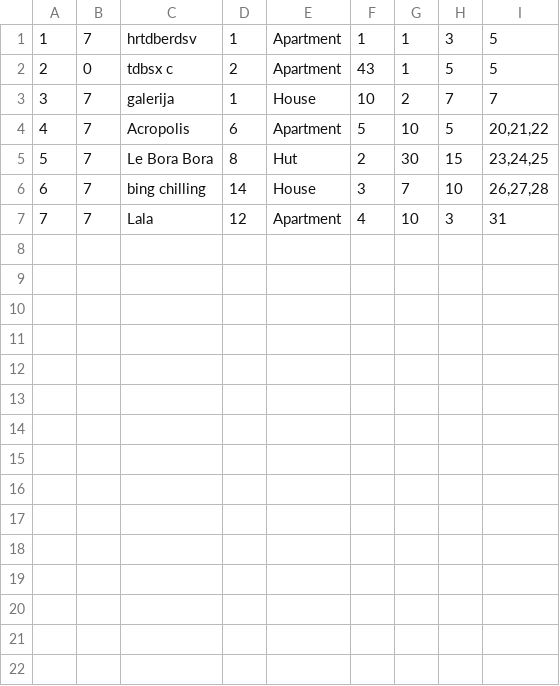
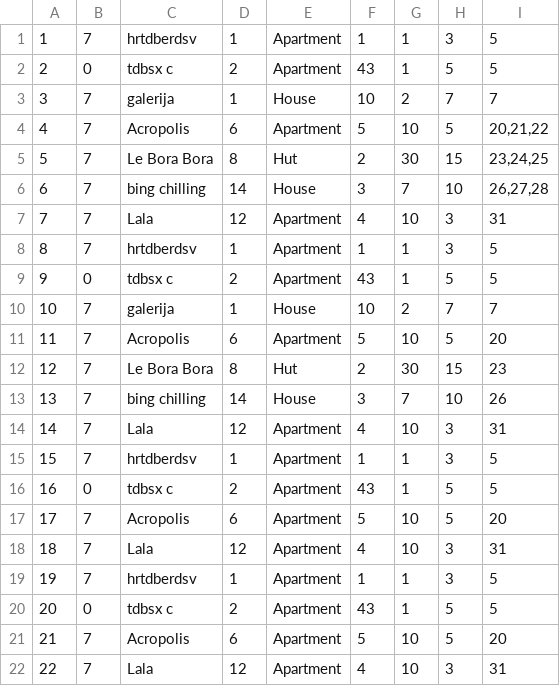
Before and after one commit to VeljkoW/Tourism-Accommodation-Management-App, a CSV file: Resources/Data/accommodations.csv, drawn as a sheet; the diff names each change by its address in the sheet, - before the commit and + after, or states it on an @@ line.

```diff
--- a/Resources/Data/accommodations.csv
+++ b/Resources/Data/accommodations.csv
+row 8: 8 | 7 | hrtdberdsv | 1 | Apartment | 1 | 1 | 3 | 5
+row 9: 9 | 0 | tdbsx c | 2 | Apartment | 43 | 1 | 5 | 5
+row 10: 10 | 7 | galerija | 1 | House | 10 | 2 | 7 | 7
+row 11: 11 | 7 | Acropolis | 6 | Apartment | 5 | 10 | 5 | 20
+row 12: 12 | 7 | Le Bora Bora | 8 | Hut | 2 | 30 | 15 | 23
+row 13: 13 | 7 | bing chilling | 14 | House | 3 | 7 | 10 | 26
+row 14: 14 | 7 | Lala | 12 | Apartment | 4 | 10 | 3 | 31
+row 15: 15 | 7 | hrtdberdsv | 1 | Apartment | 1 | 1 | 3 | 5
+row 16: 16 | 0 | tdbsx c | 2 | Apartment | 43 | 1 | 5 | 5
+row 17: 17 | 7 | Acropolis | 6 | Apartment | 5 | 10 | 5 | 20
+row 18: 18 | 7 | Lala | 12 | Apartment | 4 | 10 | 3 | 31
+row 19: 19 | 7 | hrtdberdsv | 1 | Apartment | 1 | 1 | 3 | 5
+row 20: 20 | 0 | tdbsx c | 2 | Apartment | 43 | 1 | 5 | 5
+row 21: 21 | 7 | Acropolis | 6 | Apartment | 5 | 10 | 5 | 20
+row 22: 22 | 7 | Lala | 12 | Apartment | 4 | 10 | 3 | 31
```
Also changed, not shown: Resources/Data/reservedAccommodation.csv, 6 other files.
